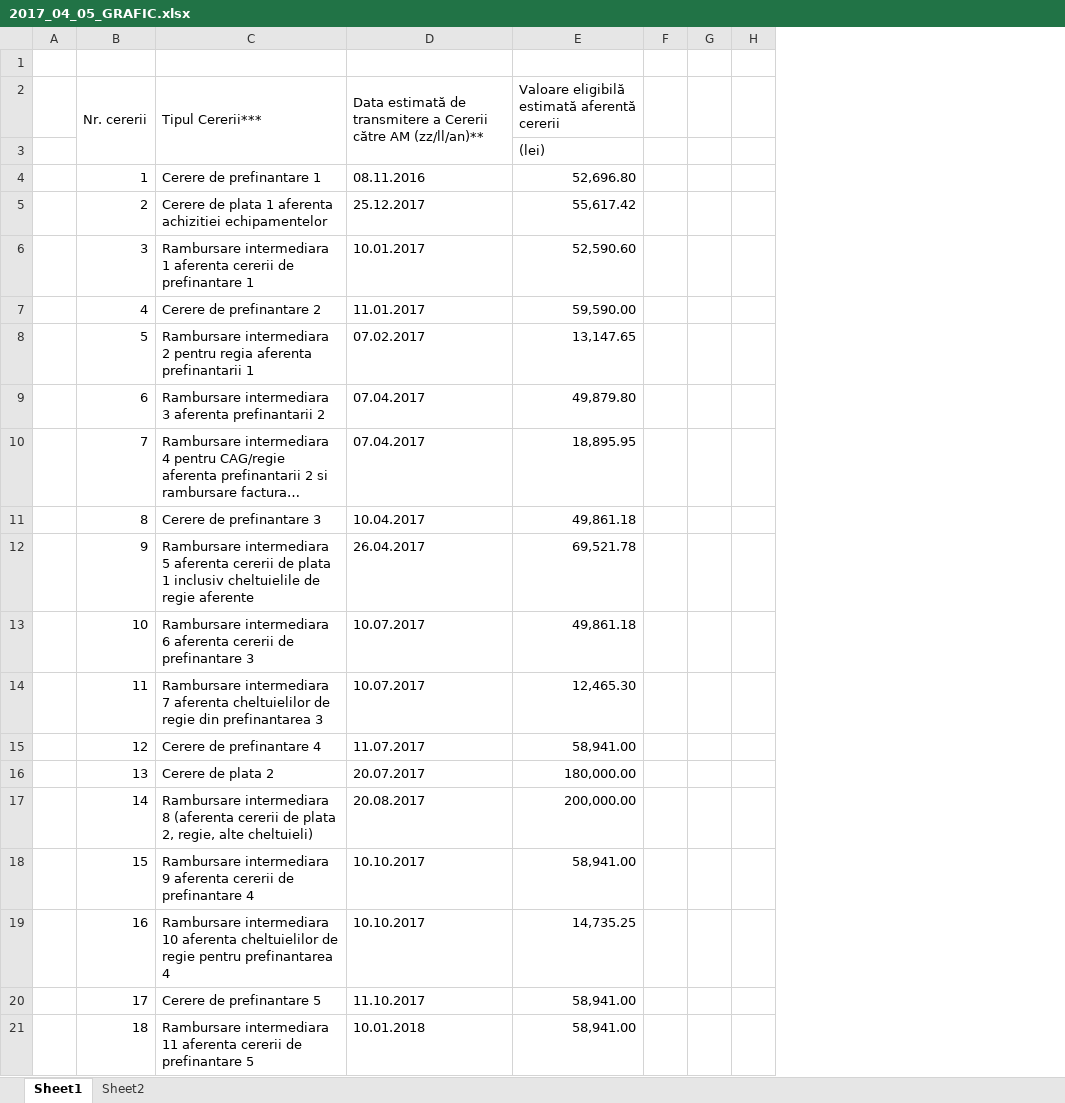
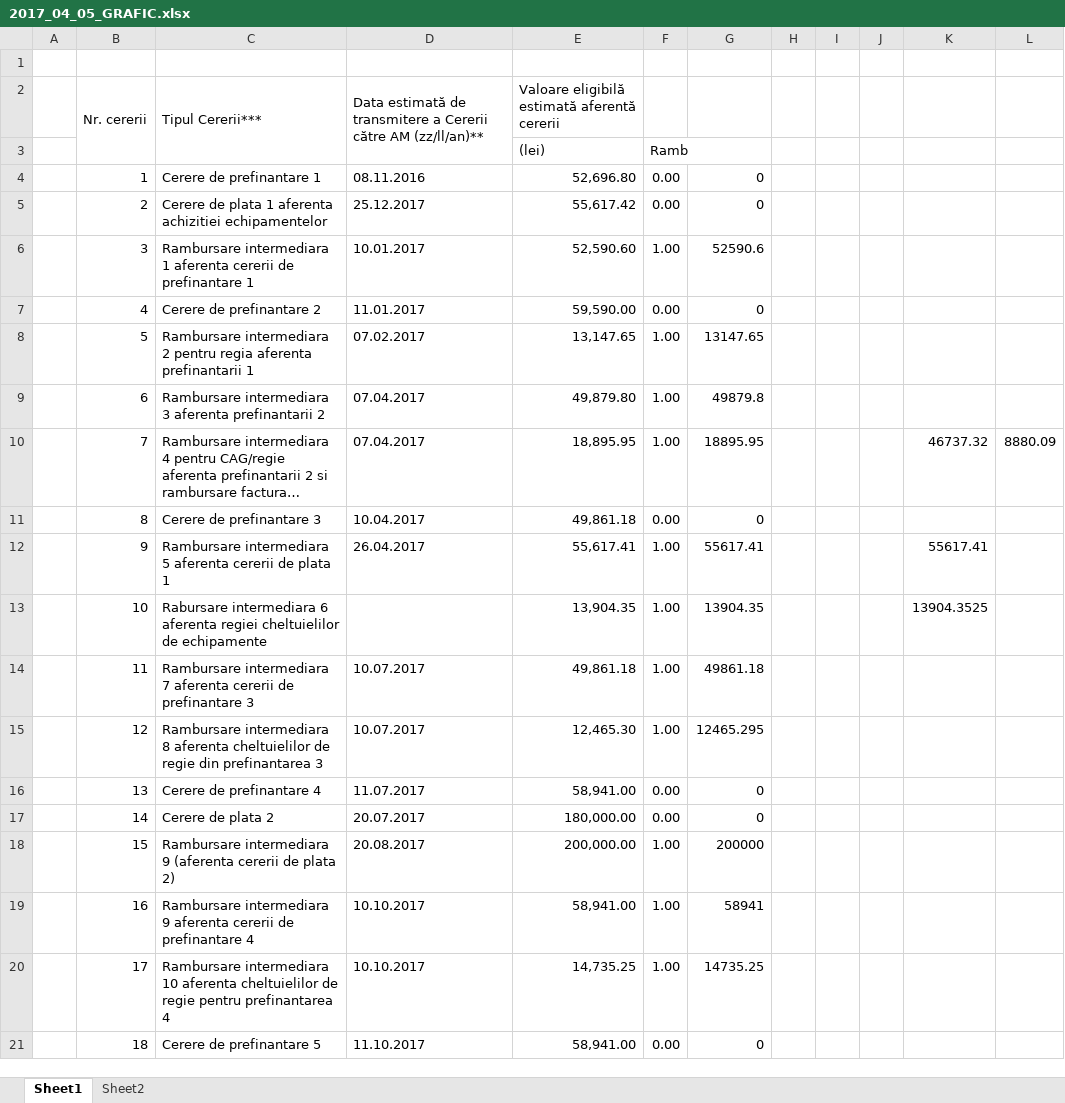
Before and after one commit to CloudifierSRL/CloudifierPOC, an Excel workbook: 2. IMPLEMENTARE/06. CERERI_DE_RAMBURSARE/2017_04_05_GRAFIC.xlsx, sheet Sheet1, drawn as a sheet; only a part is shown; long unchanged cells end in …; values as stored, in another font and other column widths than the file's, no cell formats; removed rows and columns are numbered as before the commit, all else as after; the diff covers the shown part only; the diff names each change by its address in the sheet, - before the commit and + after, or states it on an @@ line.

```diff
--- a/2. IMPLEMENTARE/06. CERERI_DE_RAMBURSARE/2017_04_05_GRAFIC.xlsx (sheet Sheet1)
+++ b/2. IMPLEMENTARE/06. CERERI_DE_RAMBURSARE/2017_04_05_GRAFIC.xlsx (sheet Sheet1)
+column F, rows 3-21: Ramb | 0.00 | 0.00 | 1.00 | 0.00 | 1.00 | 1.00 | 1.00 | 0.00 | 1.00 | 1.00 | 1.00 | 1.00 | 0.00 | 0.00 | 1.00 | 1.00 | 1.00 | 0.00
+column G, rows 4-21: 0 | 0 | 52590.6 | 0 | 13147.65 | 49879.8 | 18895.95 | 0 | 55617.41 | 13904.35 | 49861.18 | 12465.295 | 0 | 0 | 200000 | 58941 | 14735.25 | 0
+column H, empty
-column H, empty
+column K, rows 10-13: 46737.32 |  | 55617.41 | 13904.3525
+column L, row 10: 8880.09
-C12 (Tipul Cererii***): …plata 1 inclusiv cheltuielile de regie aferente
+C12 (Tipul Cererii***): …plata 1
-E12: 69,521.78
+E12: 55,617.41
-C13 (Tipul Cererii***): Rambursare intermediara 6 aferenta cererii de prefinantare 3
+C13 (Tipul Cererii***): Rabursare intermediara 6 aferenta regiei cheltuielilor de echipamente
-D13: 10.07.2017
+D13: (empty)
-E13: 49,861.18
+E13: 13,904.35
-C14 (Tipul Cererii***): …7 aferenta cheltuielilor de regie din prefinantarea 3
+C14 (Tipul Cererii***): …7 aferenta cererii de prefinantare 3
-E14: 12,465.30
+E14: 49,861.18
-C15 (Tipul Cererii***): Cerere de prefinantare 4
+C15 (Tipul Cererii***): Rambursare intermediara 8 aferenta cheltuielilor de regie din prefinantarea 3
-D15: 11.07.2017
+D15: 10.07.2017
-E15: 58,941.00
+E15: 12,465.30
-C16 (Tipul Cererii***): Cerere de plata 2
+C16 (Tipul Cererii***): Cerere de prefinantare 4
-D16: 20.07.2017
+D16: 11.07.2017
-E16: 180,000.00
+E16: 58,941.00
-C17 (Tipul Cererii***): Rambursare intermediara 8 (aferenta cererii de plata 2, regie, alte cheltuieli)
+C17 (Tipul Cererii***): Cerere de plata 2
-D17: 20.08.2017
+D17: 20.07.2017
-E17: 200,000.00
+E17: 180,000.00
-C18 (Tipul Cererii***): …intermediara 9 aferenta cererii de prefinantare 4
+C18 (Tipul Cererii***): …intermediara 9 (aferenta cererii de plata 2)
-D18: 10.10.2017
+D18: 20.08.2017
-E18: 58,941.00
+E18: 200,000.00
-C19 (Tipul Cererii***): Rambursare intermediara 10 aferenta cheltuielilor de regie pentru prefinantarea 4
+C19 (Tipul Cererii***): Rambursare intermediara 9 aferenta cererii de prefinantare 4
-E19: 14,735.25
+E19: 58,941.00
-C20 (Tipul Cererii***): Cerere de prefinantare 5
+C20 (Tipul Cererii***): Rambursare intermediara 10 aferenta cheltuielilor de regie pentru prefinantarea 4
-D20: 11.10.2017
+D20: 10.10.2017
-E20: 58,941.00
+E20: 14,735.25
-C21 (Tipul Cererii***): Rambursare intermediara 11 aferenta cererii de prefinantare 5
+C21 (Tipul Cererii***): Cerere de prefinantare 5
-D21: 10.01.2018
+D21: 11.10.2017
```
Also changed, not shown: 1 added row and 16 edited cells elsewhere in this sheet, cell formats, formulas that keep their value, 7 other files.
